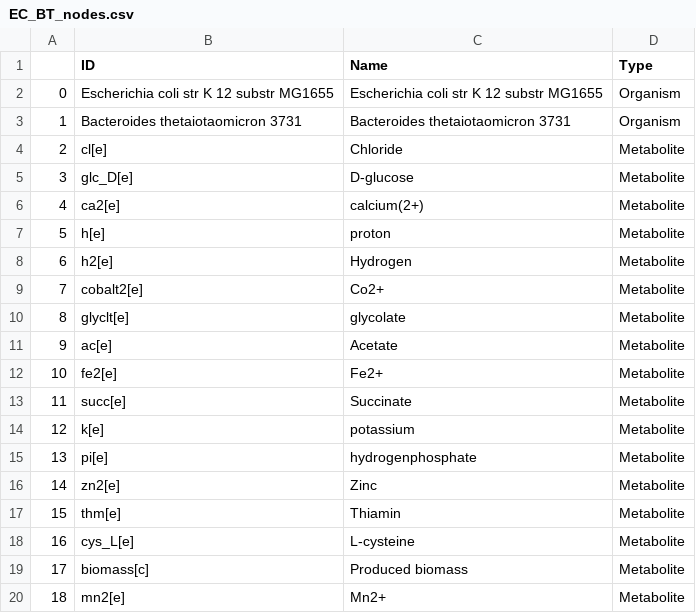
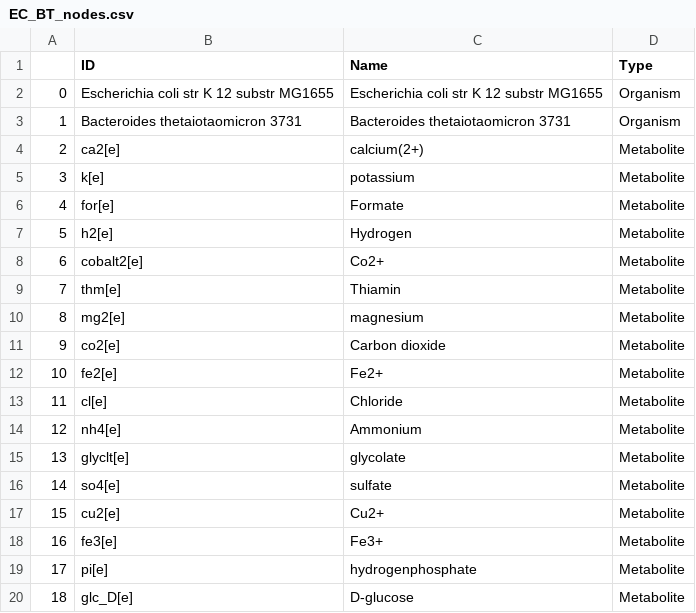
Before and after one commit to RSiegel03/giFBA, a CSV file: Examples/Results/giFBA_AGORA/EC_BT_nodes.csv, drawn as a sheet; only a part is shown; the diff covers the shown part only.

```diff
--- a/Examples/Results/giFBA_AGORA/EC_BT_nodes.csv
+++ b/Examples/Results/giFBA_AGORA/EC_BT_nodes.csv
@@ -3,18 +3,18 @@
 1,Bacteroides thetaiotaomicron 3731,Bacteroides thetaiotaomicron 3731,Organism
-2,cl[e],Chloride,Metabolite
-3,glc_D[e],D-glucose,Metabolite
-4,ca2[e],calcium(2+),Metabolite
-5,h[e],proton,Metabolite
-6,h2[e],Hydrogen,Metabolite
-7,cobalt2[e],Co2+,Metabolite
-8,glyclt[e],glycolate,Metabolite
-9,ac[e],Acetate,Metabolite
+2,ca2[e],calcium(2+),Metabolite
+3,k[e],potassium,Metabolite
+4,for[e],Formate,Metabolite
+5,h2[e],Hydrogen,Metabolite
+6,cobalt2[e],Co2+,Metabolite
+7,thm[e],Thiamin,Metabolite
+8,mg2[e],magnesium,Metabolite
+9,co2[e],Carbon dioxide,Metabolite
 10,fe2[e],Fe2+,Metabolite
-11,succ[e],Succinate,Metabolite
-12,k[e],potassium,Metabolite
-13,pi[e],hydrogenphosphate,Metabolite
-14,zn2[e],Zinc,Metabolite
-15,thm[e],Thiamin,Metabolite
-16,cys_L[e],L-cysteine,Metabolite
-17,biomass[c],Produced biomass,Metabolite
-18,mn2[e],Mn2+,Metabolite
+11,cl[e],Chloride,Metabolite
+12,nh4[e],Ammonium,Metabolite
+13,glyclt[e],glycolate,Metabolite
+14,so4[e],sulfate,Metabolite
+15,cu2[e],Cu2+,Metabolite
+16,fe3[e],Fe3+,Metabolite
+17,pi[e],hydrogenphosphate,Metabolite
+18,glc_D[e],D-glucose,Metabolite
```
Also changed, not shown: 20 edited cells elsewhere in this file, Examples/Results/giFBA_AGORA/EC_BT_edges.csv, 3 other files.
